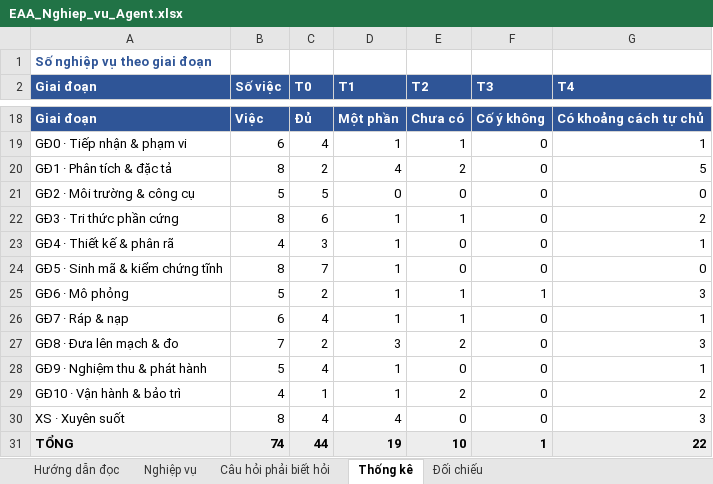
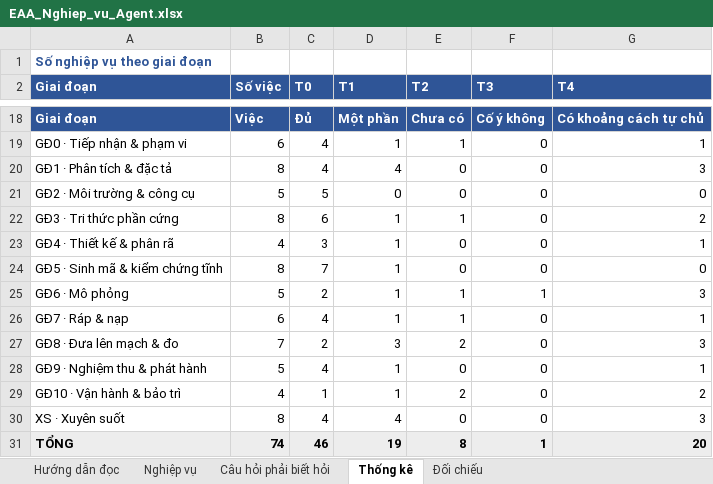
Before and after one commit to mobiluckvn/Agent, an Excel workbook: docs/EAA_Nghiep_vu_Agent.xlsx, sheet Thống kê, drawn as a sheet; only a part is shown, gaps mark what is left out; values as stored, in another font and other column widths than the file's, no borders; the diff names each change by its address in the sheet, - before the commit and + after, or states it on an @@ line.

```diff
--- a/docs/EAA_Nghiep_vu_Agent.xlsx (sheet Thống kê)
+++ b/docs/EAA_Nghiep_vu_Agent.xlsx (sheet Thống kê)
-C20 (T0): 2
+C20 (T0): 4
-E20 (T2): 2
+E20 (T2): 0
-G20 (T4): 5
+G20 (T4): 3
-C31 (T0): 44
+C31 (T0): 46
-E31 (T2): 10
+E31 (T2): 8
-G31 (T4): 22
+G31 (T4): 20
```
Also changed, not shown: sheet Đối chiếu, 7 other files.
